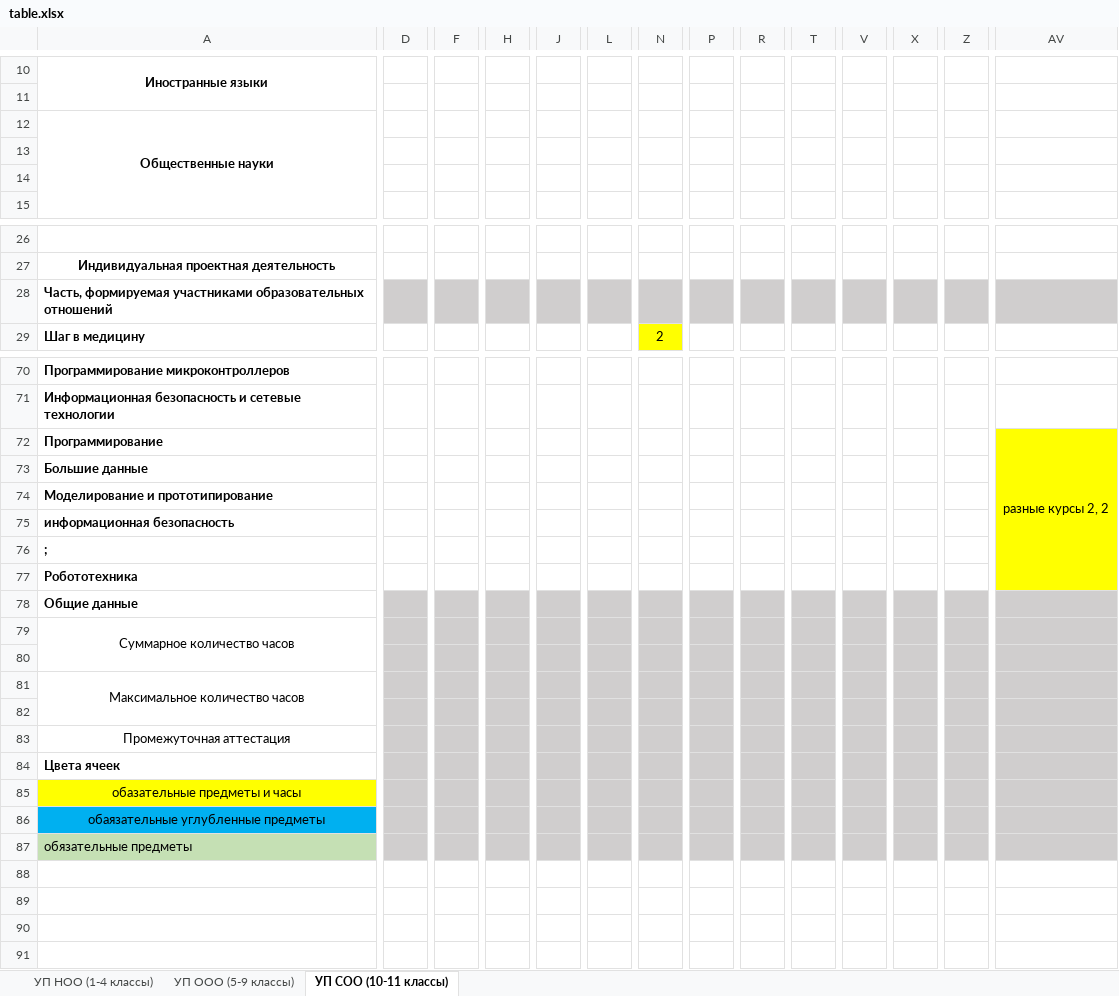
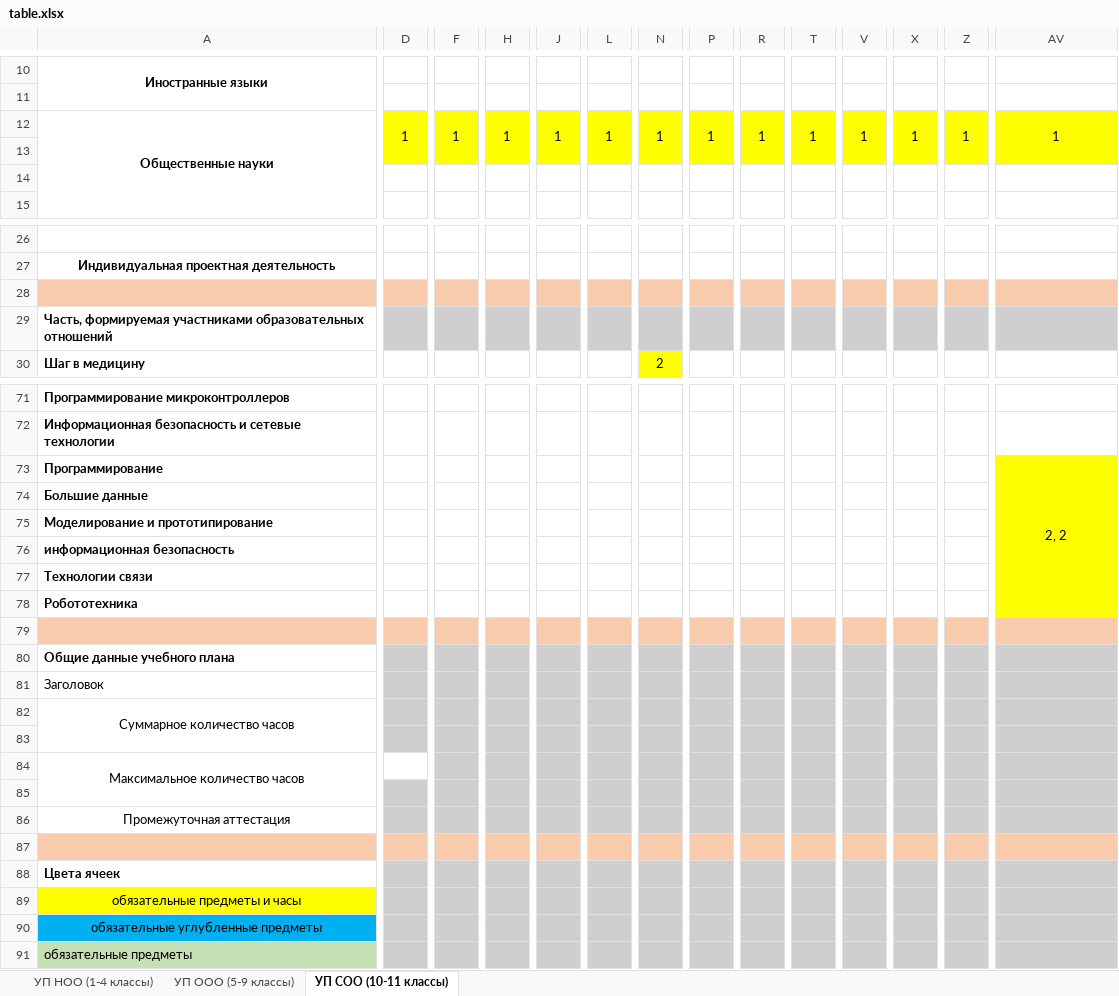
Before and after one commit to crazyilian/academic-plan-editor, an Excel workbook: src/extraResources/plan-templates/table.xlsx, sheet УП СОО (10-11 классы), drawn as a sheet; only a part is shown, gaps mark what is left out; values as stored, in another font and other column widths than the file's, no borders; addresses are those after the commit; rows hold the shown columns only; the diff covers the shown part only; the diff names each change by its address in the sheet, - before the commit and + after, or states it on an @@ line.

Commit message:
[feat]: plan template as xlsx

```diff
--- a/src/extraResources/plan-templates/table.xlsx (sheet УП СОО (10-11 классы))
+++ b/src/extraResources/plan-templates/table.xlsx (sheet УП СОО (10-11 классы))
-D12: (empty)
+D12: 1
-D12:Z13 fill: none
+D12:Z13 fill: #FFFF00
+D12:E13 merged
-F12: (empty)
+F12: 1
+F12:G13 merged
-H12: (empty)
+H12: 1
+H12:I13 merged
-J12: (empty)
+J12: 1
+J12:K13 merged
-L12: (empty)
+L12: 1
+L12:M13 merged
-N12: (empty)
+N12: 1
+N12:O13 merged
-P12: (empty)
+P12: 1
+P12:Q13 merged
-R12: (empty)
+R12: 1
+R12:S13 merged
-T12: (empty)
+T12: 1
+T12:U13 merged
-V12: (empty)
+V12: 1
+V12:W13 merged
-X12: (empty)
+X12: 1
+X12:Y13 merged
-Z12: (empty)
+Z12: 1
+Z12:AA13 merged
-AV12:AV13 fill: none
+AV12:AV13 fill: #FFFF00
-AV12: (empty)
+AV12: 1
+AV12:AW13 merged
+row 28: (empty)
-AV73: разные курсы 2, 2
+AV73: 2, 2
-A77: ;
+A77: Технологии связи
+row 79: (empty)
-A80: Общие данные
+A80: Общие данные учебного плана
+row 81: Заголовок
-D84 fill: #D0CECE
+D84 fill: none
+row 87: (empty)
-A89: обазательные предметы и часы
+A89: обязательные предметы и часы
-A90: обаязательные углубленные предметы
+A90: обязательные углубленные предметы
```
Also changed, not shown: 1 added row, 1 removed row, 14 edited cells, cell formats and merged cells elsewhere in this sheet, sheet УП НОО (1-4 классы), sheet УП ООО (5-9 классы), 8 other files.
